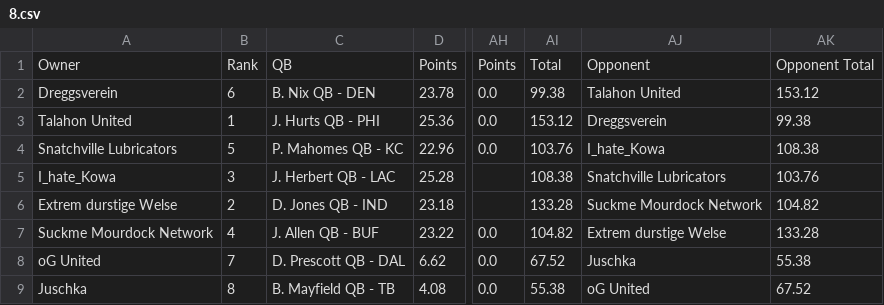
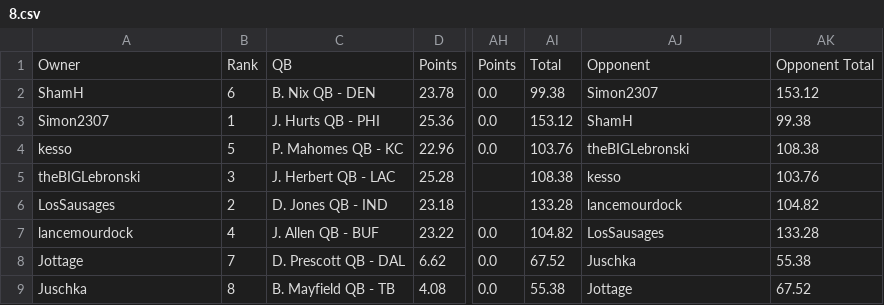
Before and after one commit to KoBeWa/FF-Scraping, a CSV file: output/teamgamecenter/2025/8.csv, drawn as a sheet; only a part is shown, gaps mark what is left out; the diff names each change by its address in the sheet, - before the commit and + after, or states it on an @@ line.

```diff
--- a/output/teamgamecenter/2025/8.csv
+++ b/output/teamgamecenter/2025/8.csv
-A2: Dreggsverein
+A2: ShamH
-AJ2: Talahon United
+AJ2: Simon2307
-A3: Talahon United
+A3: Simon2307
-AJ3: Dreggsverein
+AJ3: ShamH
-A4: Snatchville Lubricators
+A4: kesso
-AJ4: I_hate_Kowa
+AJ4: theBIGLebronski
-A5: I_hate_Kowa
+A5: theBIGLebronski
-AJ5: Snatchville Lubricators
+AJ5: kesso
-A6: Extrem durstige Welse
+A6: LosSausages
-AJ6: Suckme Mourdock Network
+AJ6: lancemourdock
-A7: Suckme Mourdock Network
+A7: lancemourdock
-AJ7: Extrem durstige Welse
+AJ7: LosSausages
-A8: oG United
+A8: Jottage
-AJ9: oG United
+AJ9: Jottage
```
